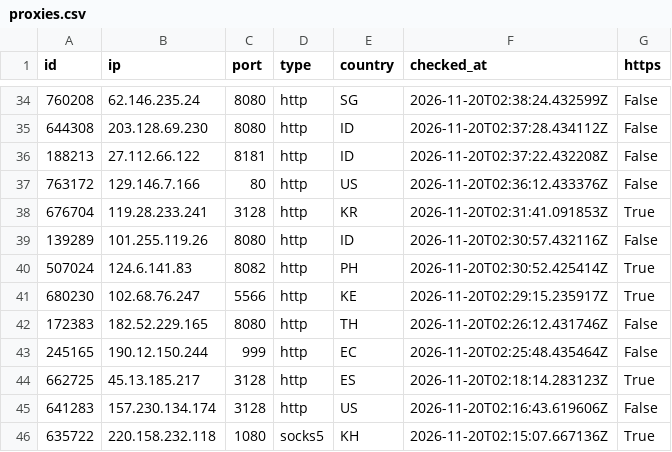
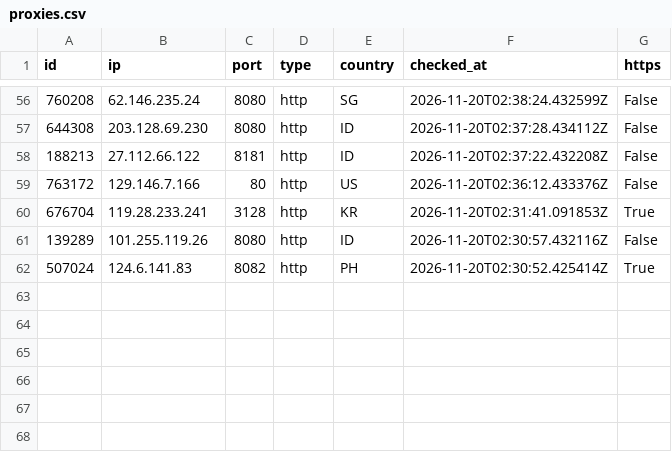
Before and after one commit to ShipHappensBro/Proxy-list, a CSV file: proxies.csv, drawn as a sheet; only a part is shown, gaps mark what is left out; removed rows and columns are numbered as before the commit, all else as after; the diff covers the shown part only; the diff names each change by its address in the sheet, - before the commit and + after, or states it on an @@ line.

```diff
--- a/proxies.csv
+++ b/proxies.csv
-row 41: 680230 | 102.68.76.247 | 5566 | http | KE | 2026-11-20T02:29:15.235917Z | True
-row 42: 172383 | 182.52.229.165 | 8080 | http | TH | 2026-11-20T02:26:12.431746Z | False
-row 43: 245165 | 190.12.150.244 | 999 | http | EC | 2026-11-20T02:25:48.435464Z | False
-row 44: 662725 | 45.13.185.217 | 3128 | http | ES | 2026-11-20T02:18:14.283123Z | True
-row 45: 641283 | 157.230.134.174 | 3128 | http | US | 2026-11-20T02:16:43.619606Z | False
-row 46: 635722 | 220.158.232.118 | 1080 | socks5 | KH | 2026-11-20T02:15:07.667136Z | True
```
Also changed, not shown: 22 added rows elsewhere in this file, 6 other files.
